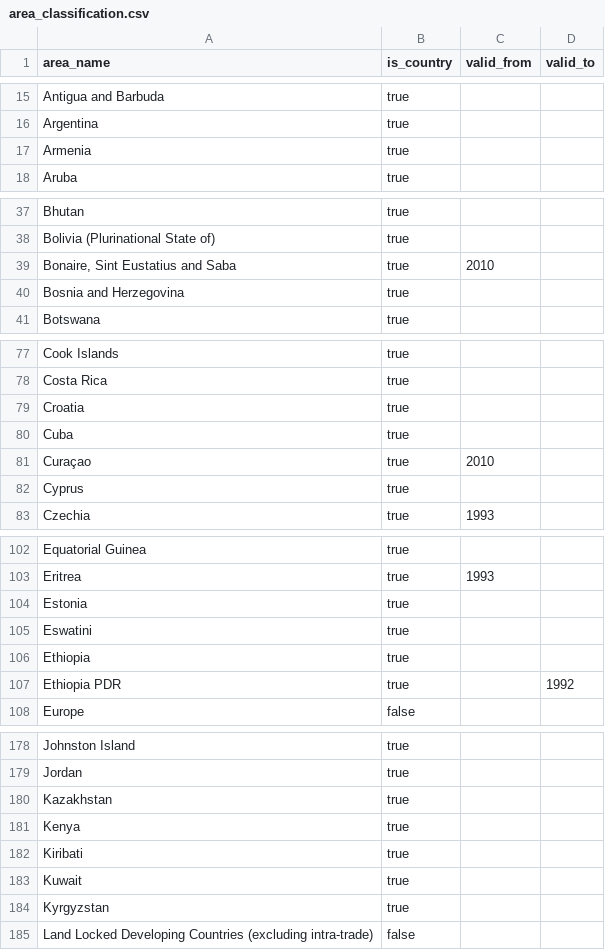
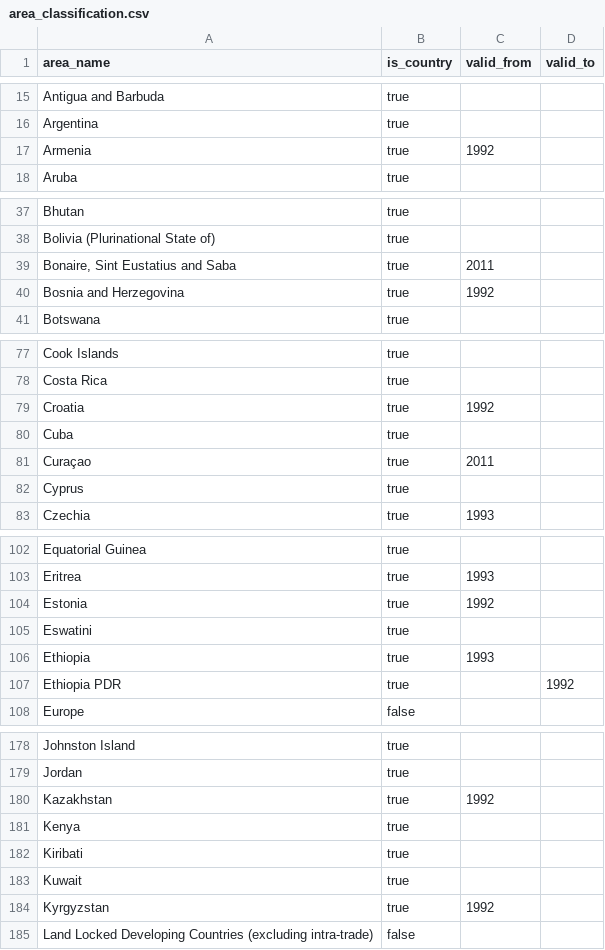
Before and after one commit to clara-roch/faostat-in-duckdb, a CSV file: faostatdb/area_classification.csv, drawn as a sheet; only a part is shown, gaps mark what is left out; the diff covers the shown part only.

```diff
--- a/faostatdb/area_classification.csv
+++ b/faostatdb/area_classification.csv
@@ -16,3 +16,3 @@ Antigua and Barbuda,true,,
 Argentina,true,,
-Armenia,true,,
+Armenia,true,1992,
 Aruba,true,,
@@ -38,4 +38,4 @@ Bhutan,true,,
 Bolivia (Plurinational State of),true,,
-"Bonaire, Sint Eustatius and Saba",true,2010,
-Bosnia and Herzegovina,true,,
+"Bonaire, Sint Eustatius and Saba",true,2011,
+Bosnia and Herzegovina,true,1992,
 Botswana,true,,
@@ -78,5 +78,5 @@ Cook Islands,true,,
 Costa Rica,true,,
-Croatia,true,,
+Croatia,true,1992,
 Cuba,true,,
-Curaçao,true,2010,
+Curaçao,true,2011,
 Cyprus,true,,
@@ -103,5 +103,5 @@ Equatorial Guinea,true,,
 Eritrea,true,1993,
-Estonia,true,,
+Estonia,true,1992,
 Eswatini,true,,
-Ethiopia,true,,
+Ethiopia,true,1993,
 Ethiopia PDR,true,,1992
@@ -179,3 +179,3 @@ Johnston Island,true,,
 Jordan,true,,
-Kazakhstan,true,,
+Kazakhstan,true,1992,
 Kenya,true,,
@@ -183,3 +183,3 @@ Kiribati,true,,
 Kuwait,true,,
-Kyrgyzstan,true,,
+Kyrgyzstan,true,1992,
 Land Locked Developing Countries (excluding intra-trade),false,,
```
Also changed, not shown: 24 edited cells elsewhere in this file.
